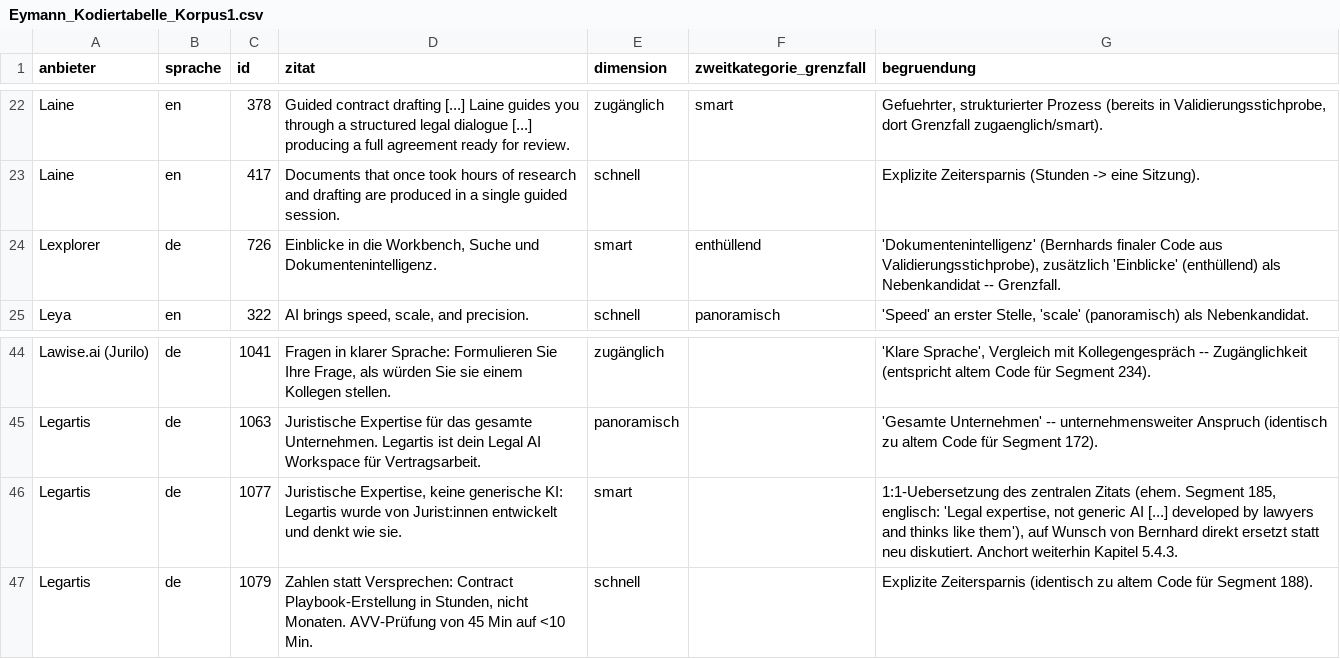
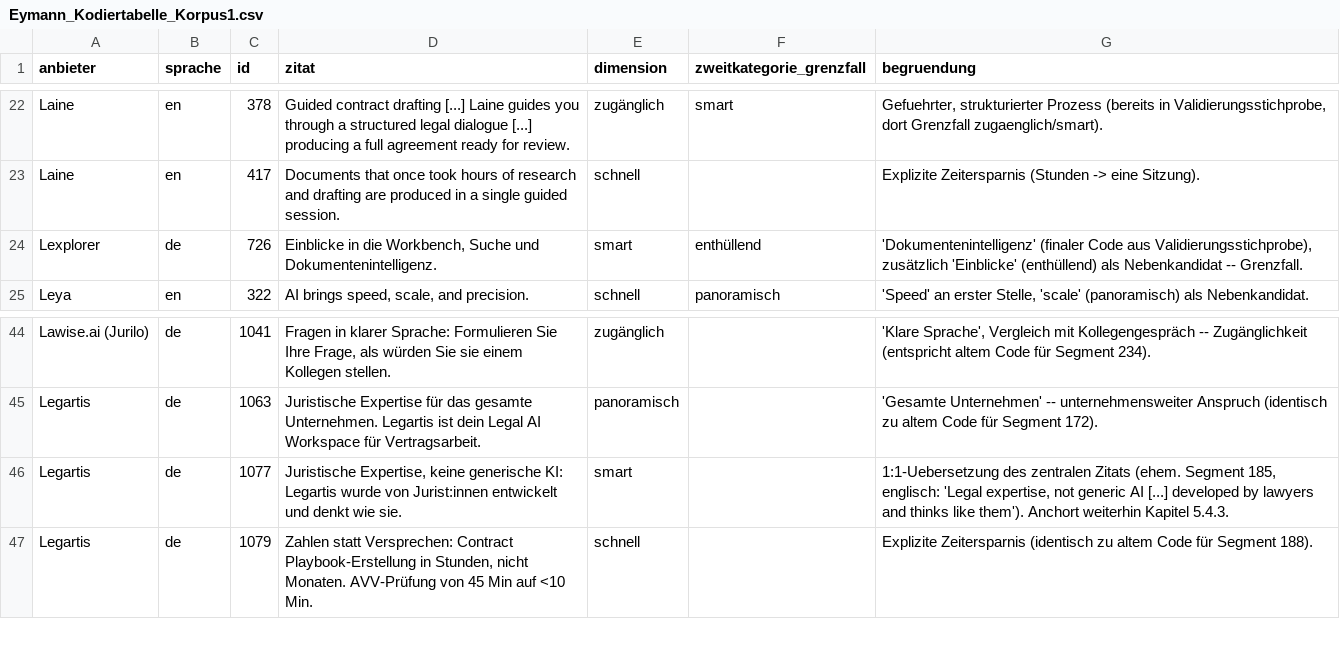
Before and after one commit to bernhardeymann/seminararbeit-ki-soziologie, a CSV file: daten/korpus1/Eymann_Kodiertabelle_Korpus1.csv, drawn as a sheet; only a part is shown, gaps mark what is left out.

Commit message:
Kodiertabellen: kosmetische Korrekturen

```diff
--- a/daten/korpus1/Eymann_Kodiertabelle_Korpus1.csv
+++ b/daten/korpus1/Eymann_Kodiertabelle_Korpus1.csv
@@ -23,3 +23,3 @@ Laine,en,378,Guided contract drafting [...] Laine guides you through a structure
 Laine,en,417,Documents that once took hours of research and drafting are produced in a single guided session.,schnell,,Explizite Zeitersparnis (Stunden -> eine Sitzung).
-Lexplorer,de,726,"Einblicke in die Workbench, Suche und Dokumentenintelligenz.",smart,enthüllend,"'Dokumentenintelligenz' (Bernhards finaler Code aus Validierungsstichprobe), zusätzlich 'Einblicke' (enthüllend) als Nebenkandidat -- Grenzfall."
+Lexplorer,de,726,"Einblicke in die Workbench, Suche und Dokumentenintelligenz.",smart,enthüllend,"'Dokumentenintelligenz' (finaler Code aus Validierungsstichprobe), zusätzlich 'Einblicke' (enthüllend) als Nebenkandidat -- Grenzfall."
 Leya,en,322,"AI brings speed, scale, and precision.",schnell,panoramisch,"'Speed' an erster Stelle, 'scale' (panoramisch) als Nebenkandidat."
@@ -45,3 +45,3 @@ Lawise.ai (Jurilo),de,1041,"Fragen in klarer Sprache: Formulieren Sie Ihre Frage
 Legartis,de,1063,Juristische Expertise für das gesamte Unternehmen. Legartis ist dein Legal AI Workspace für Vertragsarbeit.,panoramisch,,'Gesamte Unternehmen' -- unternehmensweiter Anspruch (identisch zu altem Code für Segment 172).
-Legartis,de,1077,"Juristische Expertise, keine generische KI: Legartis wurde von Jurist:innen entwickelt und denkt wie sie.",smart,,"1:1-Uebersetzung des zentralen Zitats (ehem. Segment 185, englisch: 'Legal expertise, not generic AI [...] developed by lawyers and thinks like them'), auf Wunsch von Bernhard direkt ersetzt statt neu diskutiert. Anchort weiterhin Kapitel 5.4.3."
+Legartis,de,1077,"Juristische Expertise, keine generische KI: Legartis wurde von Jurist:innen entwickelt und denkt wie sie.",smart,,"1:1-Uebersetzung des zentralen Zitats (ehem. Segment 185, englisch: 'Legal expertise, not generic AI [...] developed by lawyers and thinks like them'). Anchort weiterhin Kapitel 5.4.3."
 Legartis,de,1079,"Zahlen statt Versprechen: Contract Playbook-Erstellung in Stunden, nicht Monaten. AVV-Prüfung von 45 Min auf <10 Min.",schnell,,Explizite Zeitersparnis (identisch zu altem Code für Segment 188).
```
Also changed, not shown: daten/korpus2/Eymann_Kodiertabelle_Korpus2.csv.
